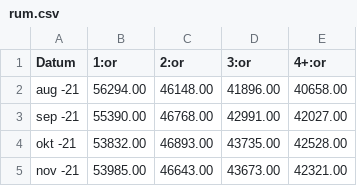
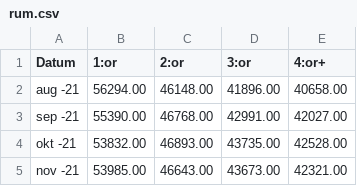
Before and after one commit to douglasliao77/House-Pricing-Forecasting, a CSV file: src/data/bostadsratter/rum.csv, drawn as a sheet; only a part is shown.

```diff
--- a/src/data/bostadsratter/rum.csv
+++ b/src/data/bostadsratter/rum.csv
@@ -1,2 +1,2 @@
-Datum,1:or,2:or,3:or,4+:or
+Datum,1:or,2:or,3:or,4:or+
 aug -21,56294.00,46148.00,41896.00,40658.00
```
Also changed, not shown: 10 other files.
